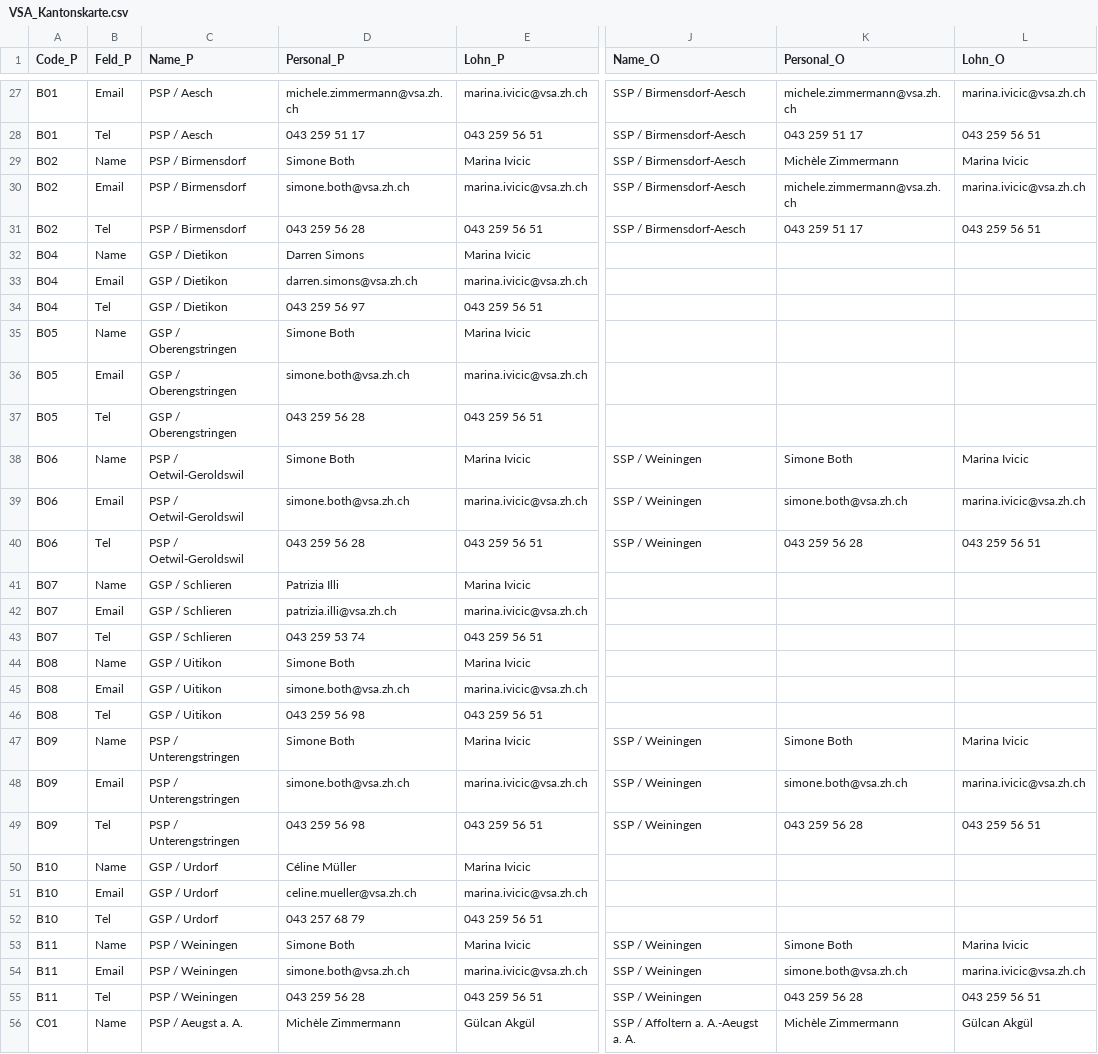
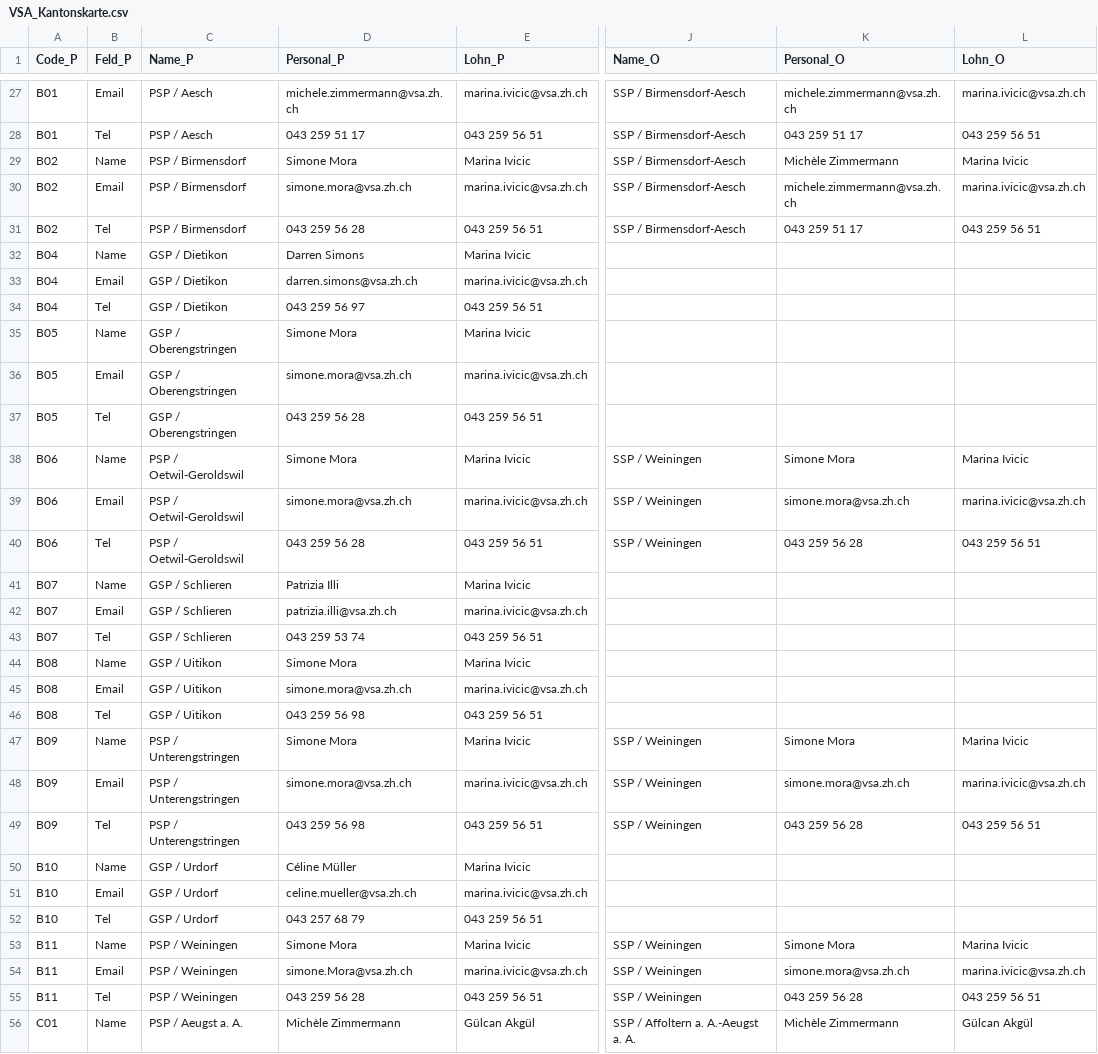
Before and after one commit to statistikZH/Visualisierung_VSAKarte, a CSV file: Data/VSA_Kantonskarte.csv, drawn as a sheet; only a part is shown, gaps mark what is left out; the diff names each change by its address in the sheet, - before the commit and + after, or states it on an @@ line.

Commit message:
Update VSA_Kantonskarte.csv

```diff
--- a/Data/VSA_Kantonskarte.csv
+++ b/Data/VSA_Kantonskarte.csv
-D29 (Personal_P): Simone Both
+D29 (Personal_P): Simone Mora
-D30 (Personal_P): simone.both@vsa.zh.ch
+D30 (Personal_P): simone.mora@vsa.zh.ch
-D35 (Personal_P): Simone Both
+D35 (Personal_P): Simone Mora
-D36 (Personal_P): simone.both@vsa.zh.ch
+D36 (Personal_P): simone.mora@vsa.zh.ch
-D38 (Personal_P): Simone Both
+D38 (Personal_P): Simone Mora
-K38 (Personal_O): Simone Both
+K38 (Personal_O): Simone Mora
-D39 (Personal_P): simone.both@vsa.zh.ch
+D39 (Personal_P): simone.mora@vsa.zh.ch
-K39 (Personal_O): simone.both@vsa.zh.ch
+K39 (Personal_O): simone.mora@vsa.zh.ch
-D44 (Personal_P): Simone Both
+D44 (Personal_P): Simone Mora
-D45 (Personal_P): simone.both@vsa.zh.ch
+D45 (Personal_P): simone.mora@vsa.zh.ch
-D47 (Personal_P): Simone Both
+D47 (Personal_P): Simone Mora
-K47 (Personal_O): Simone Both
+K47 (Personal_O): Simone Mora
-D48 (Personal_P): simone.both@vsa.zh.ch
+D48 (Personal_P): simone.mora@vsa.zh.ch
-K48 (Personal_O): simone.both@vsa.zh.ch
+K48 (Personal_O): simone.mora@vsa.zh.ch
-D53 (Personal_P): Simone Both
+D53 (Personal_P): Simone Mora
-K53 (Personal_O): Simone Both
+K53 (Personal_O): Simone Mora
-D54 (Personal_P): simone.both@vsa.zh.ch
+D54 (Personal_P): simone.Mora@vsa.zh.ch
-K54 (Personal_O): simone.both@vsa.zh.ch
+K54 (Personal_O): simone.mora@vsa.zh.ch
```
